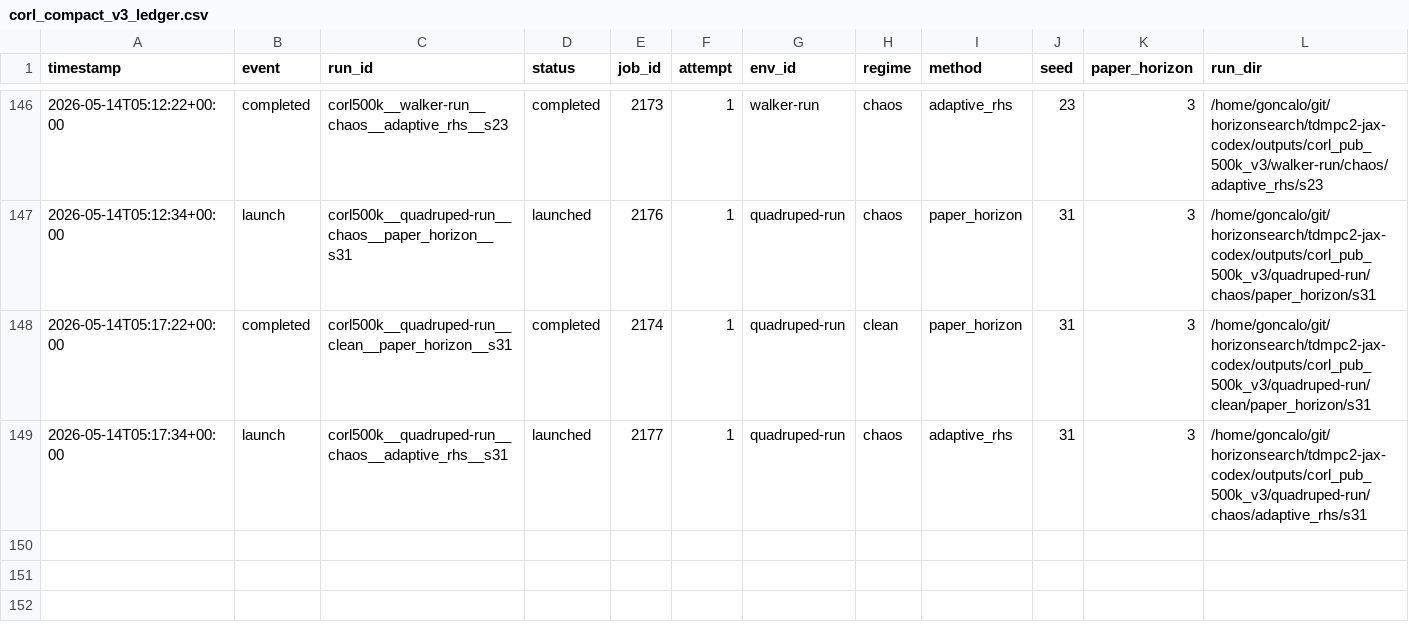
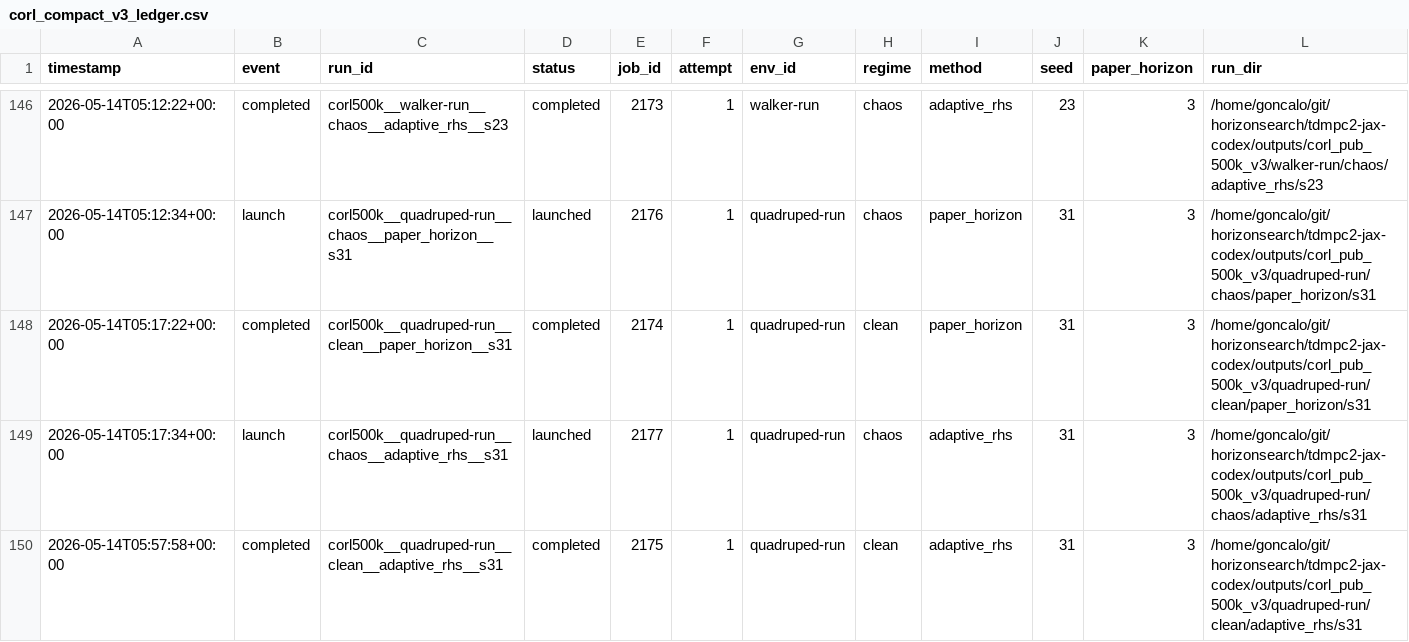
Before and after one commit to gguiomar/tdmpc2-jax, a CSV file: experiments/corl_compact_v3_ledger.csv, drawn as a sheet; only a part is shown, gaps mark what is left out; rows hold the shown columns only; the diff names each change by its address in the sheet, - before the commit and + after, or states it on an @@ line.

Commit message:
Steward update: record terminal job results

```diff
--- a/experiments/corl_compact_v3_ledger.csv
+++ b/experiments/corl_compact_v3_ledger.csv
+row 150: 2026-05-14T05:57:58+00:00 | completed | corl500k__quadruped-run__clean__adaptive_rhs__s31 | completed | 2175 | 1 | quadruped-run | clean | adaptive_rhs | 31 | 3 | /home/goncalo/git/horizonsearch/tdmpc2-jax-codex/outputs/corl_pub_500k_v3/quadruped-run/clean/adaptive_rhs/s31
```
